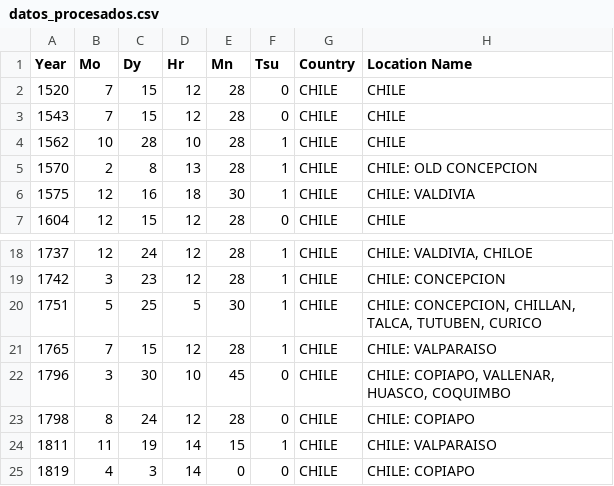
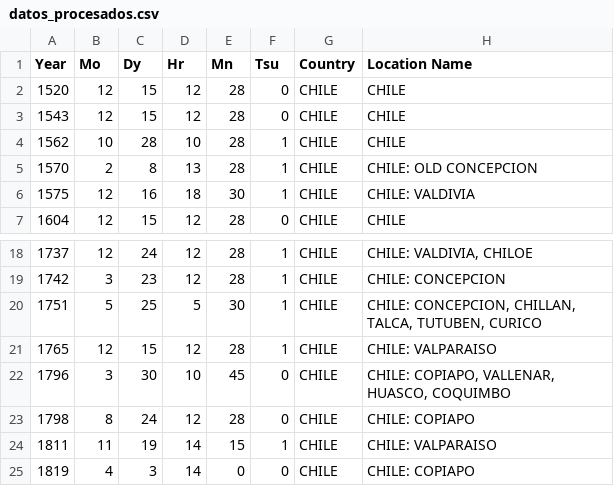
Before and after one commit to FrancoAv1/Taller-de-python-2, a CSV file: salida/datos_procesados.csv, drawn as a sheet; only a part is shown, gaps mark what is left out; the diff names each change by its address in the sheet, - before the commit and + after, or states it on an @@ line.

```diff
--- a/salida/datos_procesados.csv
+++ b/salida/datos_procesados.csv
-B2:B3 (Mo): 7
+B2:B3 (Mo): 12
-B21 (Mo): 7
+B21 (Mo): 12
```
Also changed, not shown: salida/datos_procesados.tsv, 5 other files.
